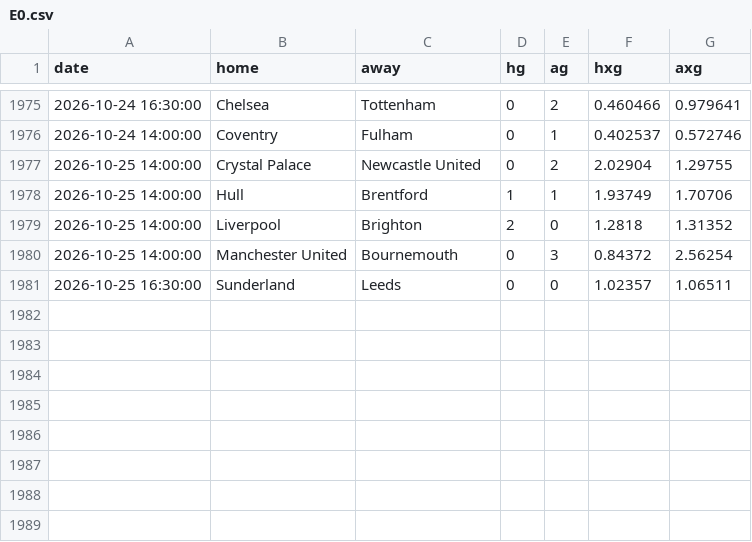
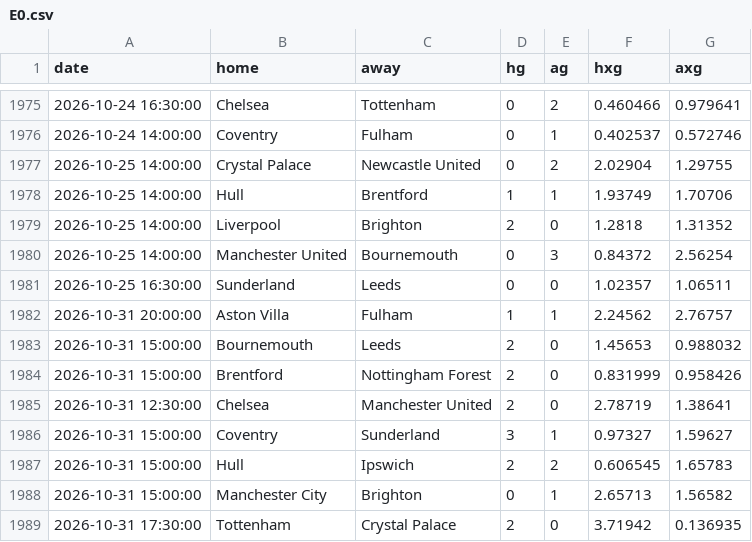
Before and after one commit to yorsbedoya-ui/pizarra-de-pronosticos, a CSV file: data/xg/E0.csv, drawn as a sheet; only a part is shown, gaps mark what is left out; the diff names each change by its address in the sheet, - before the commit and + after, or states it on an @@ line.

```diff
--- a/data/xg/E0.csv
+++ b/data/xg/E0.csv
+row 1982: 2026-10-31 20:00:00 | Aston Villa | Fulham | 1 | 1 | 2.24562 | 2.76757
+row 1983: 2026-10-31 15:00:00 | Bournemouth | Leeds | 2 | 0 | 1.45653 | 0.988032
+row 1984: 2026-10-31 15:00:00 | Brentford | Nottingham Forest | 2 | 0 | 0.831999 | 0.958426
+row 1985: 2026-10-31 12:30:00 | Chelsea | Manchester United | 2 | 0 | 2.78719 | 1.38641
+row 1986: 2026-10-31 15:00:00 | Coventry | Sunderland | 3 | 1 | 0.97327 | 1.59627
+row 1987: 2026-10-31 15:00:00 | Hull | Ipswich | 2 | 2 | 0.606545 | 1.65783
+row 1988: 2026-10-31 15:00:00 | Manchester City | Brighton | 0 | 1 | 2.65713 | 1.56582
+row 1989: 2026-10-31 17:30:00 | Tottenham | Crystal Palace | 2 | 0 | 3.71942 | 0.136935
```
Also changed, not shown: data/xg/D1.csv, data/xg/F1.csv, 3 other files.
